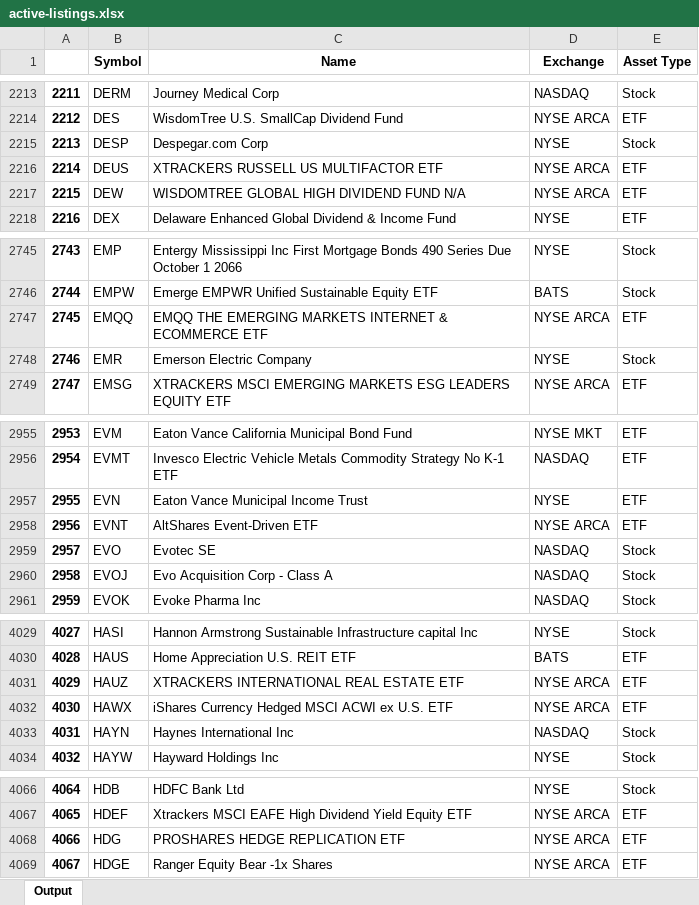
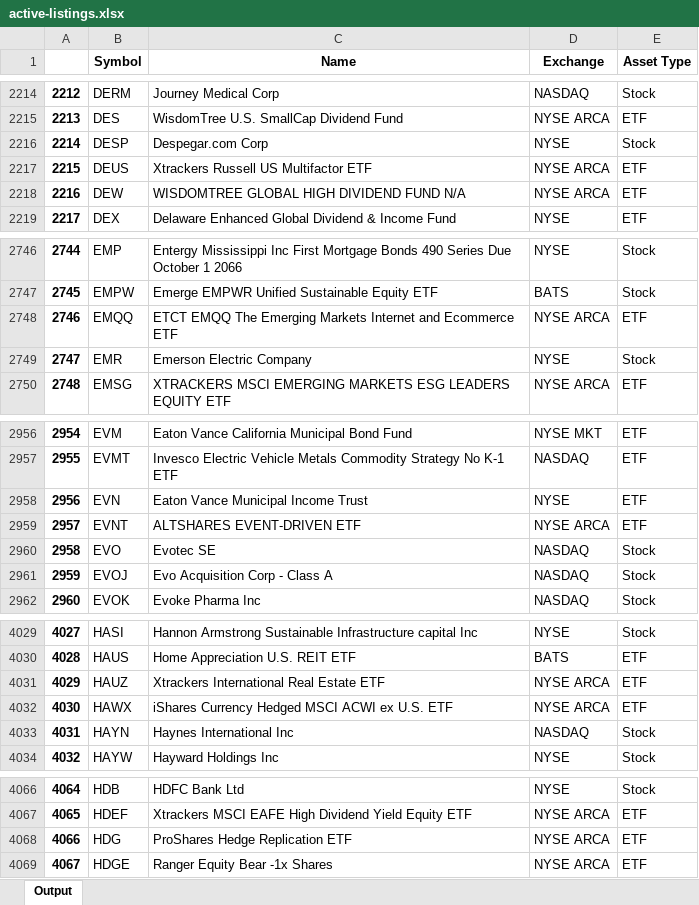
Before and after one commit to andrew-canaan/Fintech-Project, an Excel workbook: bin/active-listings.xlsx, sheet Output, drawn as a sheet; only a part is shown, gaps mark what is left out; values as stored, in another font and other column widths than the file's, no borders; addresses are those after the commit; the diff covers the shown part only; the diff names each change by its address in the sheet, - before the commit and + after, or states it on an @@ line.

```diff
--- a/bin/active-listings.xlsx (sheet Output)
+++ b/bin/active-listings.xlsx (sheet Output)
@@ column A renumbered from row 120 down @@
-C2217 (Name): XTRACKERS RUSSELL US MULTIFACTOR ETF
+C2217 (Name): Xtrackers Russell US Multifactor ETF
-C2748 (Name): EMQQ THE EMERGING MARKETS INTERNET & ECOMMERCE ETF
+C2748 (Name): ETCT EMQQ The Emerging Markets Internet and Ecommerce ETF
-C2959 (Name): AltShares Event-Driven ETF
+C2959 (Name): ALTSHARES EVENT-DRIVEN ETF
-C4031 (Name): XTRACKERS INTERNATIONAL REAL ESTATE ETF
+C4031 (Name): Xtrackers International Real Estate ETF
-C4068 (Name): PROSHARES HEDGE REPLICATION ETF
+C4068 (Name): ProShares Hedge Replication ETF
```
Also changed, not shown: 4 added rows, 3 removed rows and 12 edited cells elsewhere in this sheet, think tank/fundamentals/v1.1/active-listings.xlsx, think tank/fundamentals/v1.1/company-overview-demo.xlsx, 13 other files.
